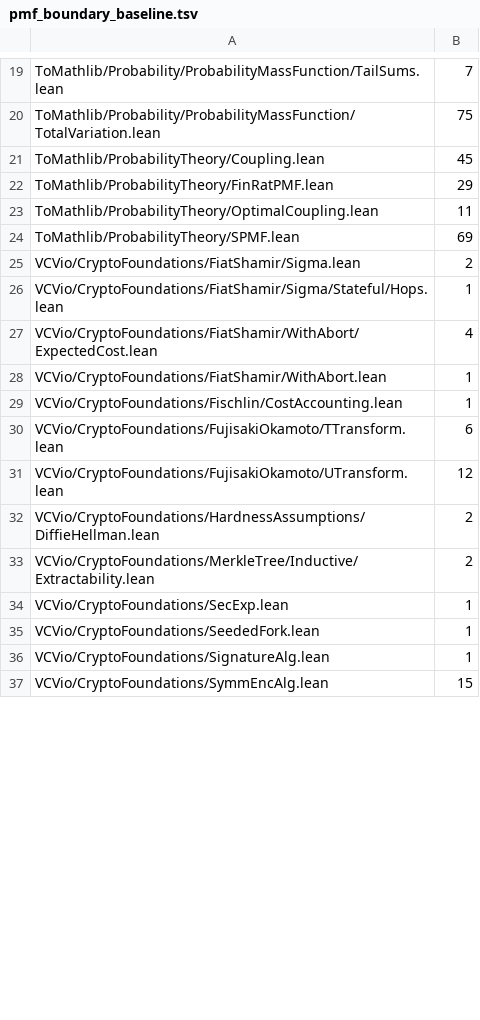
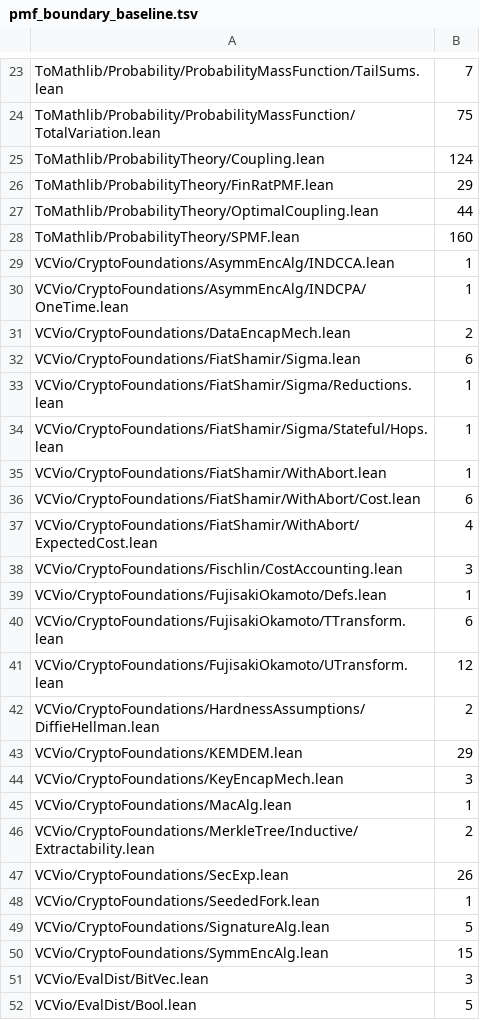
Before and after one commit to Verified-zkEVM/VCVio, a TSV file: scripts/pmf_boundary_baseline.tsv, drawn as a sheet; only a part is shown, gaps mark what is left out; the diff covers the shown part only.

```diff
--- a/scripts/pmf_boundary_baseline.tsv
+++ b/scripts/pmf_boundary_baseline.tsv
@@ -20,11 +24,17 @@ ToMathlib/Probability/ProbabilityMassFunction/TailSums.lean	7
 ToMathlib/Probability/ProbabilityMassFunction/TotalVariation.lean	75
-ToMathlib/ProbabilityTheory/Coupling.lean	45
+ToMathlib/ProbabilityTheory/Coupling.lean	124
 ToMathlib/ProbabilityTheory/FinRatPMF.lean	29
-ToMathlib/ProbabilityTheory/OptimalCoupling.lean	11
-ToMathlib/ProbabilityTheory/SPMF.lean	69
-VCVio/CryptoFoundations/FiatShamir/Sigma.lean	2
+ToMathlib/ProbabilityTheory/OptimalCoupling.lean	44
+ToMathlib/ProbabilityTheory/SPMF.lean	160
+VCVio/CryptoFoundations/AsymmEncAlg/INDCCA.lean	1
+VCVio/CryptoFoundations/AsymmEncAlg/INDCPA/OneTime.lean	1
+VCVio/CryptoFoundations/DataEncapMech.lean	2
+VCVio/CryptoFoundations/FiatShamir/Sigma.lean	6
+VCVio/CryptoFoundations/FiatShamir/Sigma/Reductions.lean	1
 VCVio/CryptoFoundations/FiatShamir/Sigma/Stateful/Hops.lean	1
+VCVio/CryptoFoundations/FiatShamir/WithAbort.lean	1
+VCVio/CryptoFoundations/FiatShamir/WithAbort/Cost.lean	6
 VCVio/CryptoFoundations/FiatShamir/WithAbort/ExpectedCost.lean	4
-VCVio/CryptoFoundations/FiatShamir/WithAbort.lean	1
-VCVio/CryptoFoundations/Fischlin/CostAccounting.lean	1
+VCVio/CryptoFoundations/Fischlin/CostAccounting.lean	3
+VCVio/CryptoFoundations/FujisakiOkamoto/Defs.lean	1
 VCVio/CryptoFoundations/FujisakiOkamoto/TTransform.lean	6
@@ -32,6 +42,11 @@ VCVio/CryptoFoundations/FujisakiOkamoto/UTransform.lean	12
 VCVio/CryptoFoundations/HardnessAssumptions/DiffieHellman.lean	2
+VCVio/CryptoFoundations/KEMDEM.lean	29
+VCVio/CryptoFoundations/KeyEncapMech.lean	3
+VCVio/CryptoFoundations/MacAlg.lean	1
 VCVio/CryptoFoundations/MerkleTree/Inductive/Extractability.lean	2
-VCVio/CryptoFoundations/SecExp.lean	1
+VCVio/CryptoFoundations/SecExp.lean	26
 VCVio/CryptoFoundations/SeededFork.lean	1
-VCVio/CryptoFoundations/SignatureAlg.lean	1
+VCVio/CryptoFoundations/SignatureAlg.lean	5
 VCVio/CryptoFoundations/SymmEncAlg.lean	15
+VCVio/EvalDist/BitVec.lean	3
+VCVio/EvalDist/Bool.lean	5
```
Also changed, not shown: 31 added rows and 29 edited cells elsewhere in this file, 6 other files.
